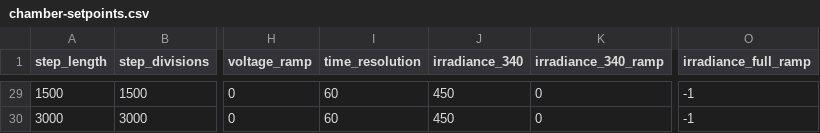
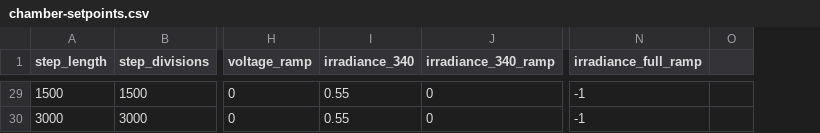
Before and after one commit to NREL/PVDegradationTools, a CSV file: tutorials_and_tools/tutorials_and_tools/chamber-setpoints.csv, drawn as a sheet; only a part is shown, gaps mark what is left out; removed rows and columns are numbered as before the commit, all else as after; the diff covers the shown part only; the diff names each change by its address in the sheet, - before the commit and + after, or states it on an @@ line.

```diff
--- a/tutorials_and_tools/tutorials_and_tools/chamber-setpoints.csv
+++ b/tutorials_and_tools/tutorials_and_tools/chamber-setpoints.csv
-column I (time_resolution), rows 29-30: 60 | 60
+column O, empty
-I29:I30 (irradiance_340): 450
+I29:I30 (irradiance_340): 0.55
```
Also changed, not shown: 31 edited cells elsewhere in this file, 5 other files.
